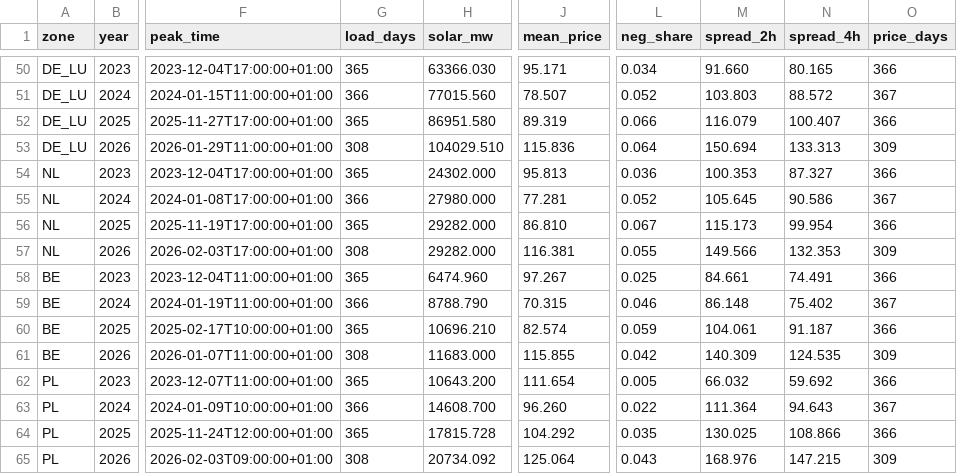
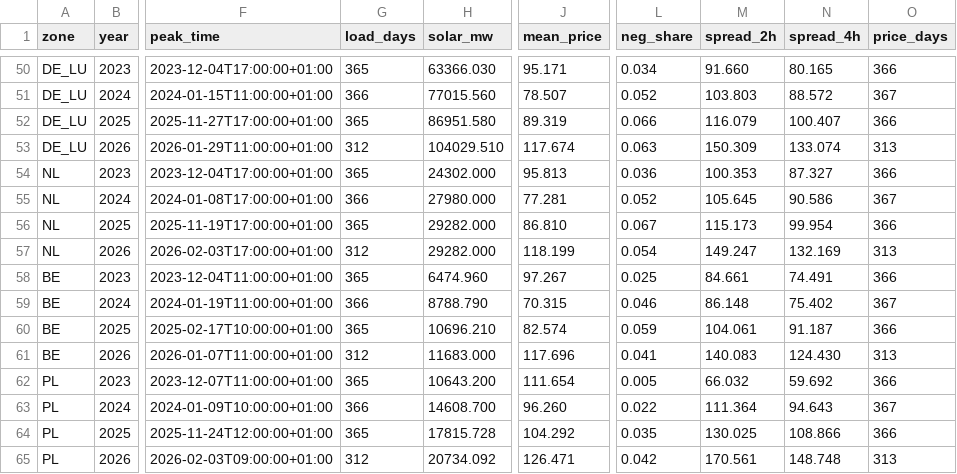
Before and after one commit to bouncyenergy/Private_Bouncy, a CSV file: data/saturation/zone_year_metrics.csv, drawn as a sheet; only a part is shown, gaps mark what is left out; the diff covers the shown part only; the diff names each change by its address in the sheet, - before the commit and + after, or states it on an @@ line.

```diff
--- a/data/saturation/zone_year_metrics.csv
+++ b/data/saturation/zone_year_metrics.csv
-G53 (load_days): 308
+G53 (load_days): 312
-J53 (mean_price): 115.836
+J53 (mean_price): 117.674
-L53 (neg_share): 0.064
+L53 (neg_share): 0.063
-M53 (spread_2h): 150.694
+M53 (spread_2h): 150.309
-N53 (spread_4h): 133.313
+N53 (spread_4h): 133.074
-O53 (price_days): 309
+O53 (price_days): 313
-G57 (load_days): 308
+G57 (load_days): 312
-J57 (mean_price): 116.381
+J57 (mean_price): 118.199
-L57 (neg_share): 0.055
+L57 (neg_share): 0.054
-M57 (spread_2h): 149.566
+M57 (spread_2h): 149.247
-N57 (spread_4h): 132.353
+N57 (spread_4h): 132.169
-O57 (price_days): 309
+O57 (price_days): 313
-G61 (load_days): 308
+G61 (load_days): 312
-J61 (mean_price): 115.855
+J61 (mean_price): 117.696
-L61 (neg_share): 0.042
+L61 (neg_share): 0.041
-M61 (spread_2h): 140.309
+M61 (spread_2h): 140.083
-N61 (spread_4h): 124.535
+N61 (spread_4h): 124.430
-O61 (price_days): 309
+O61 (price_days): 313
-G65 (load_days): 308
+G65 (load_days): 312
-J65 (mean_price): 125.064
+J65 (mean_price): 126.471
-L65 (neg_share): 0.043
+L65 (neg_share): 0.042
-M65 (spread_2h): 168.976
+M65 (spread_2h): 170.561
-N65 (spread_4h): 147.215
+N65 (spread_4h): 148.748
-O65 (price_days): 309
+O65 (price_days): 313
```
Also changed, not shown: 61 edited cells elsewhere in this file, data/saturation/se_afrr_mfrr_monthly.csv, 1 other file.
